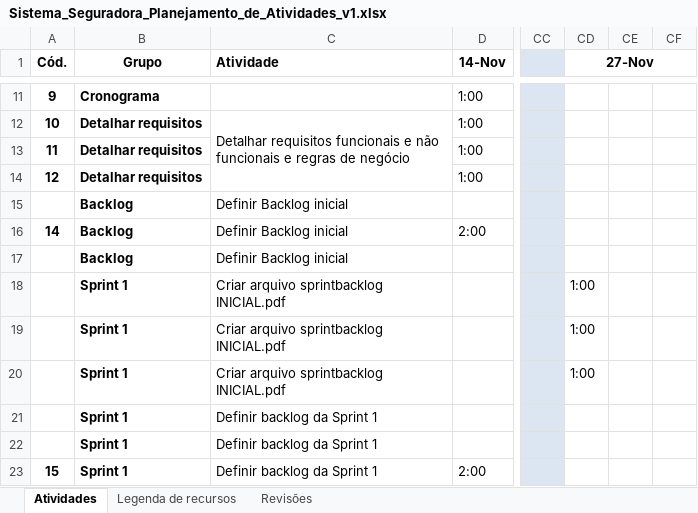
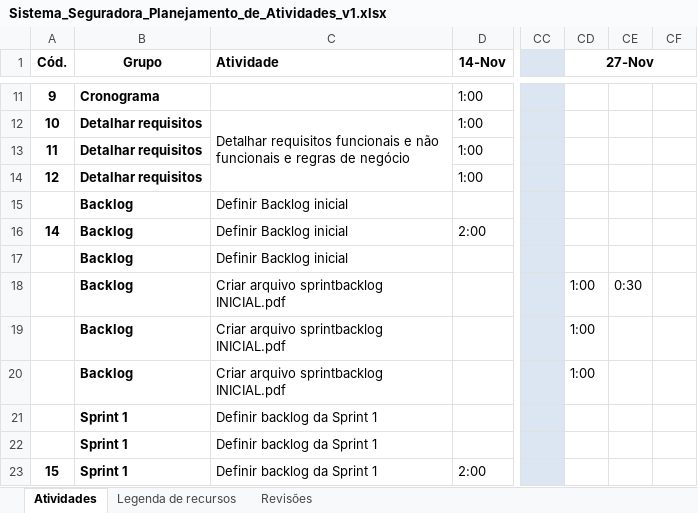
Before and after one commit to PGESUDESC/seguradora, an Excel workbook: Docs/Planilha de atividades/Sistema_Seguradora_Planejamento_de_Atividades_v1.xlsx, sheet Atividades, drawn as a sheet; only a part is shown, gaps mark what is left out; values as stored, in another font and other column widths than the file's, no borders; the diff covers the shown part only; the diff names each change by its address in the sheet, - before the commit and + after, or states it on an @@ line.

Commit message:
Atualização de horas trabalhadas na semana na planilha de atividades e atualização do documento de requisitos.

```diff
--- a/Docs/Planilha de atividades/Sistema_Seguradora_Planejamento_de_Atividades_v1.xlsx (sheet Atividades)
+++ b/Docs/Planilha de atividades/Sistema_Seguradora_Planejamento_de_Atividades_v1.xlsx (sheet Atividades)
-B18:B20 (Grupo): Sprint 1
+B18:B20 (Grupo): Backlog
-CE18: (empty)
+CE18: 0:30
```
Also changed, not shown: 2 added rows, 24 edited cells and cell formats elsewhere in this sheet, formulas that keep their value, 1 other file.
